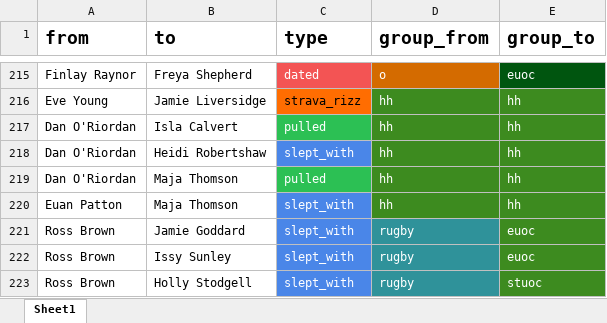
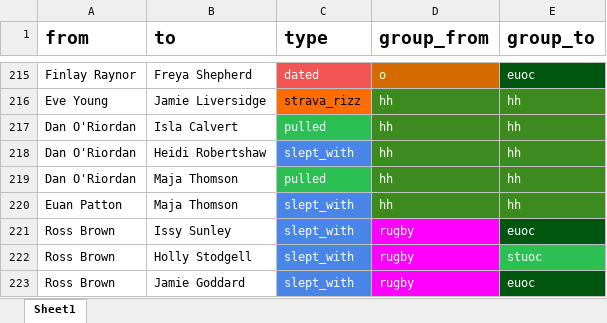
Before and after one commit to JamieGoddard18/The-Web, an Excel workbook: The Web.xlsx, sheet Sheet1, drawn as a sheet; only a part is shown, gaps mark what is left out; values as stored, in another font and other column widths than the file's, no borders; charts and pictures not drawn; addresses are those after the commit; the diff names each change by its address in the sheet, - before the commit and + after, or states it on an @@ line.

```diff
--- a/The Web.xlsx (sheet Sheet1)
+++ b/The Web.xlsx (sheet Sheet1)
-D221:D222 fill: #2F929A
+D221:D222 fill: #FF00FF
-E221 fill: #3D8B1F
+E221 fill: #00550F
-E222 fill: #3D8B1F
+E222 fill: #2CC054
@@ row 221 moved to row 223: Ross Brown @@
```
Also changed, not shown: charts or pictures, 1 other file.
